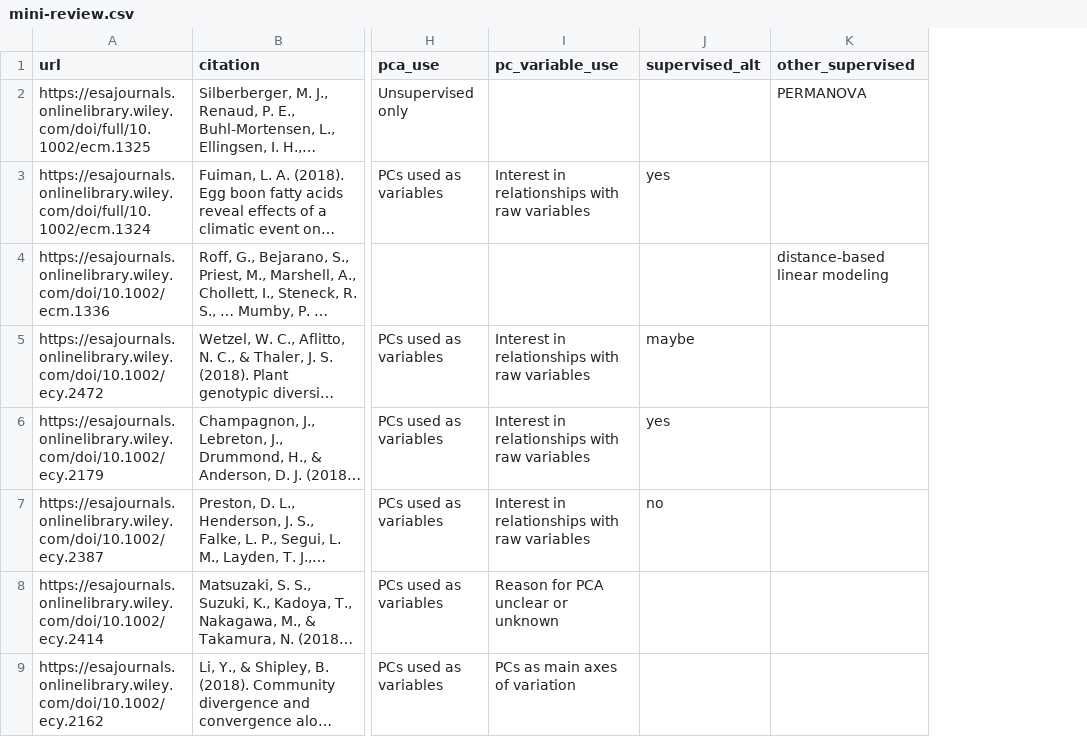
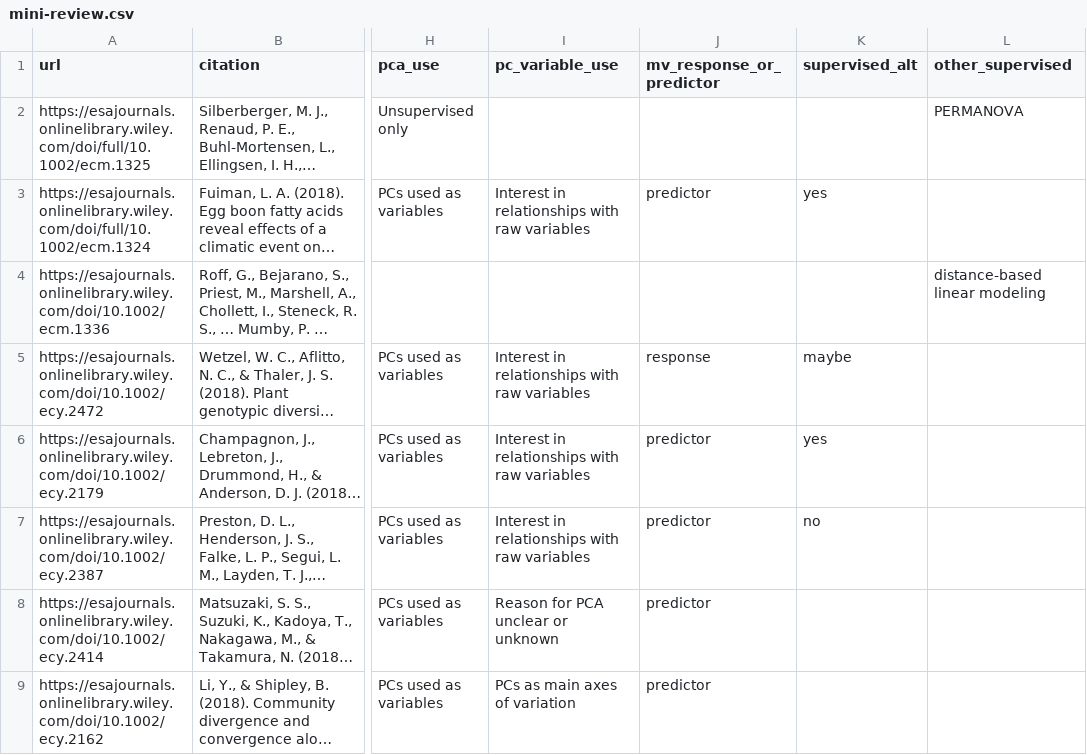
Before and after one commit to Aariq/PCA-vs-PLS, a CSV file: data/mini-review.csv, drawn as a sheet; only a part is shown, gaps mark what is left out; long unchanged cells end in …; the diff covers the shown part only; the diff names each change by its address in the sheet, - before the commit and + after, or states it on an @@ line.

Commit message:
updated mini review to see if PCs are used as predictors or response variables

```diff
--- a/data/mini-review.csv
+++ b/data/mini-review.csv
+column J (mv_response_or_predictor), rows 3-9: predictor |  | response | predictor | predictor | predictor | predictor
```
Also changed, not shown: 1 edited cell elsewhere in this file, 1 other file.
